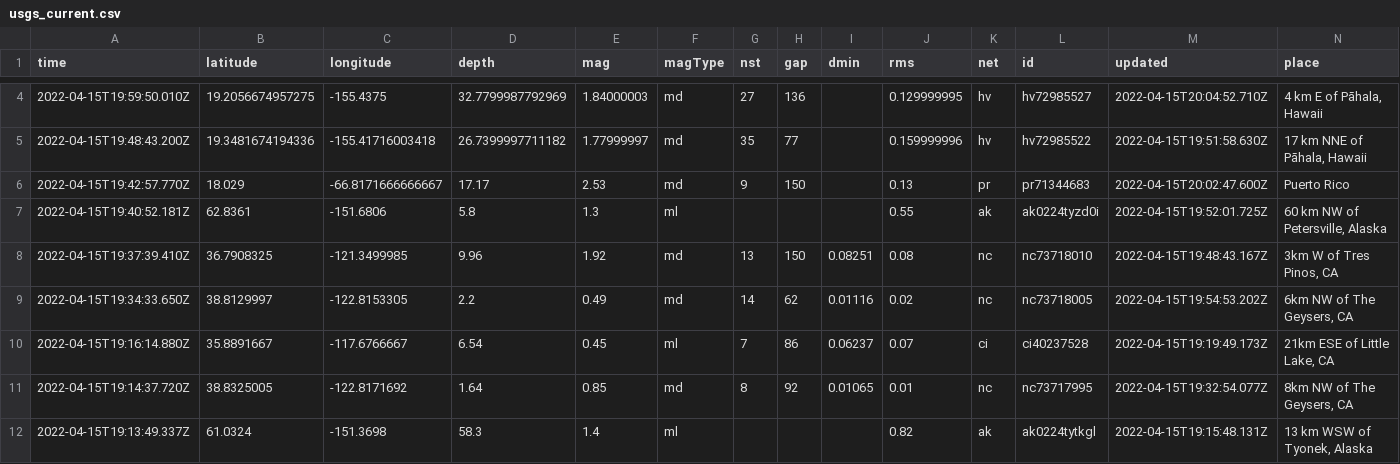
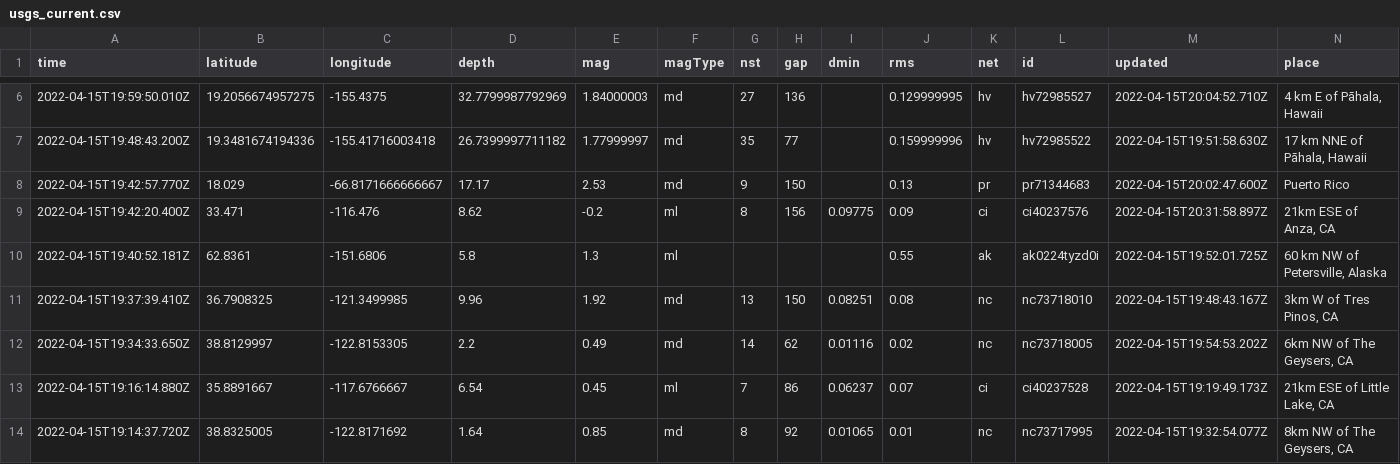
Before and after one commit to lambrechts/nicar2022-github-actions, a CSV file: usgs_current.csv, drawn as a sheet; only a part is shown, gaps mark what is left out; the shorter side is filled out with more unchanged rows; rows hold the shown columns only; the diff covers the shown part only; the diff names each change by its address in the sheet, - before the commit and + after, or states it on an @@ line.

```diff
--- a/usgs_current.csv
+++ b/usgs_current.csv
+row 9: 2022-04-15T19:42:20.400Z | 33.471 | -116.476 | 8.62 | -0.2 | ml | 8 | 156 | 0.09775 | 0.09 | ci | ci40237576 | 2022-04-15T20:31:58.897Z | 21km ESE of Anza, CA
```
Also changed, not shown: 5 added rows, 3 removed rows and 3 edited cells elsewhere in this file, 1 other file.
